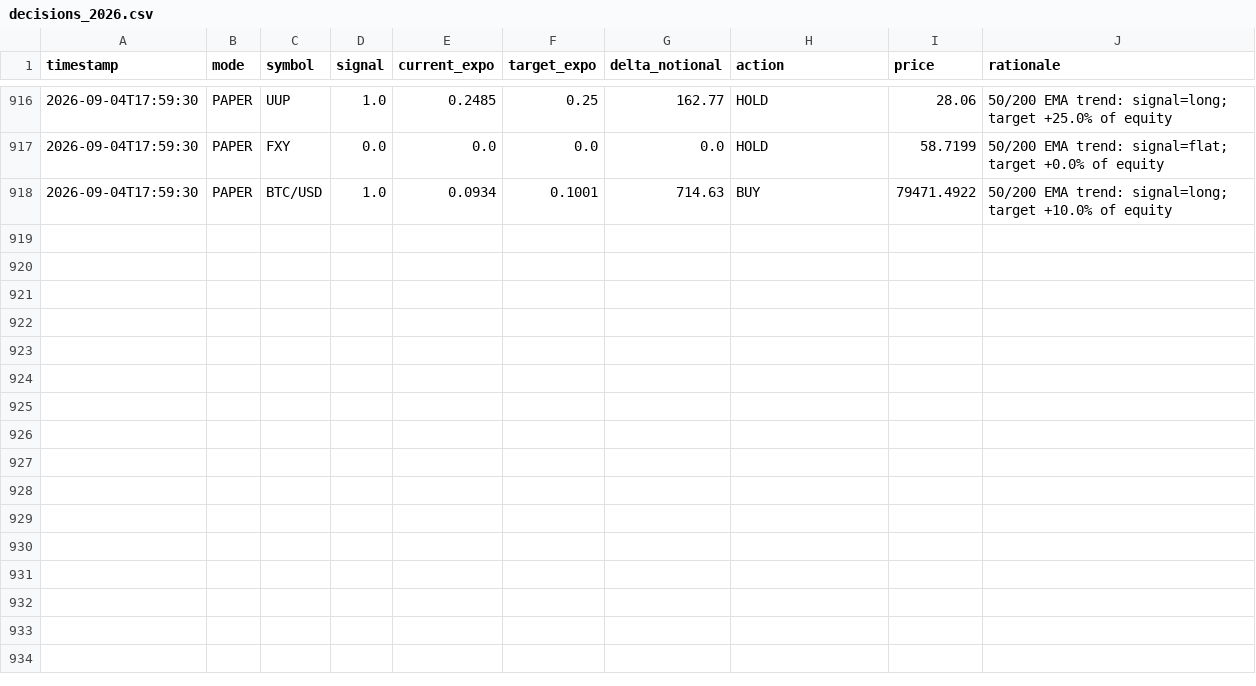
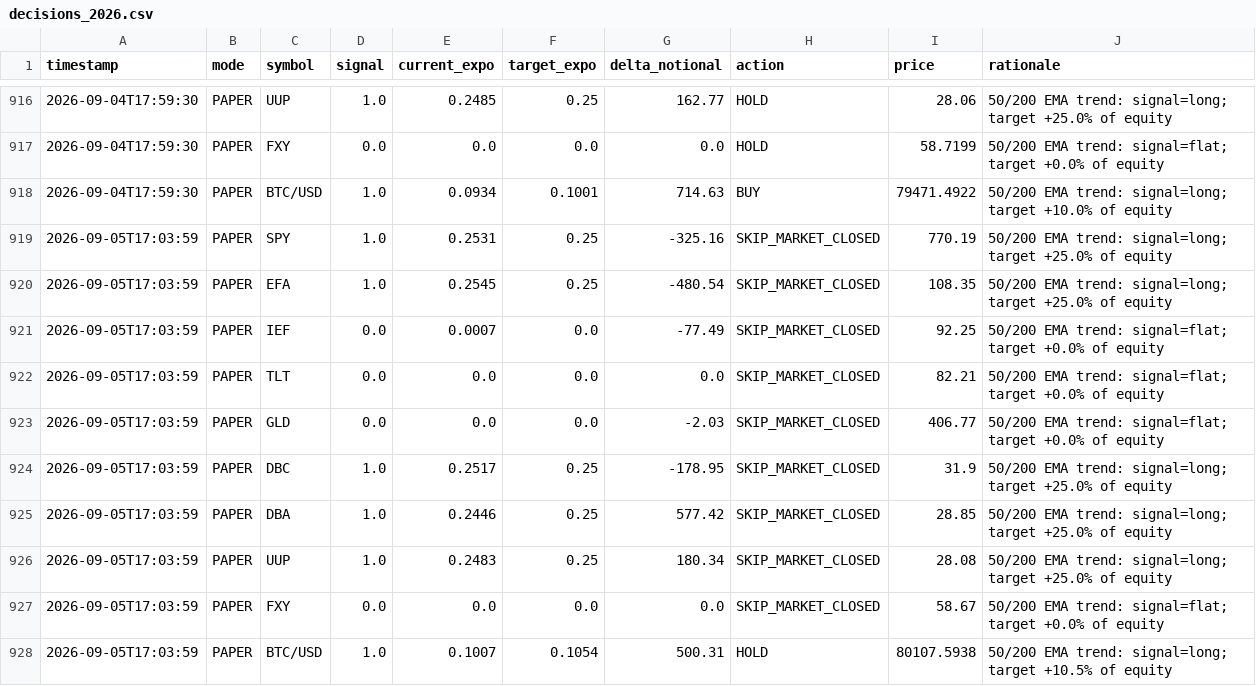
Before and after one commit to snig-17/alpaca-trend-bot, a CSV file: journal/decisions_2026.csv, drawn as a sheet; only a part is shown, gaps mark what is left out.

Commit message:
bot run 2026-09-05T17:03:59Z [skip ci]

```diff
--- a/journal/decisions_2026.csv
+++ b/journal/decisions_2026.csv
@@ -918 +918,11 @@ timestamp,mode,symbol,signal,current_expo,target_expo,delta_notional,action,pric
 2026-09-04T17:59:30,PAPER,BTC/USD,1.0,0.0934,0.1001,714.63,BUY,79471.4922,50/200 EMA trend: signal=long; target +10.0% of equity
+2026-09-05T17:03:59,PAPER,SPY,1.0,0.2531,0.25,-325.16,SKIP_MARKET_CLOSED,770.19,50/200 EMA trend: signal=long; target +25.0% of equity
+2026-09-05T17:03:59,PAPER,EFA,1.0,0.2545,0.25,-480.54,SKIP_MARKET_CLOSED,108.35,50/200 EMA trend: signal=long; target +25.0% of equity
+2026-09-05T17:03:59,PAPER,IEF,0.0,0.0007,0.0,-77.49,SKIP_MARKET_CLOSED,92.25,50/200 EMA trend: signal=flat; target +0.0% of equity
+2026-09-05T17:03:59,PAPER,TLT,0.0,0.0,0.0,0.0,SKIP_MARKET_CLOSED,82.21,50/200 EMA trend: signal=flat; target +0.0% of equity
+2026-09-05T17:03:59,PAPER,GLD,0.0,0.0,0.0,-2.03,SKIP_MARKET_CLOSED,406.77,50/200 EMA trend: signal=flat; target +0.0% of equity
+2026-09-05T17:03:59,PAPER,DBC,1.0,0.2517,0.25,-178.95,SKIP_MARKET_CLOSED,31.9,50/200 EMA trend: signal=long; target +25.0% of equity
+2026-09-05T17:03:59,PAPER,DBA,1.0,0.2446,0.25,577.42,SKIP_MARKET_CLOSED,28.85,50/200 EMA trend: signal=long; target +25.0% of equity
+2026-09-05T17:03:59,PAPER,UUP,1.0,0.2483,0.25,180.34,SKIP_MARKET_CLOSED,28.08,50/200 EMA trend: signal=long; target +25.0% of equity
+2026-09-05T17:03:59,PAPER,FXY,0.0,0.0,0.0,0.0,SKIP_MARKET_CLOSED,58.67,50/200 EMA trend: signal=flat; target +0.0% of equity
+2026-09-05T17:03:59,PAPER,BTC/USD,1.0,0.1007,0.1054,500.31,HOLD,80107.5938,50/200 EMA trend: signal=long; target +10.5% of equity
```
Also changed, not shown: journal/pnl.csv, 1 other file.
